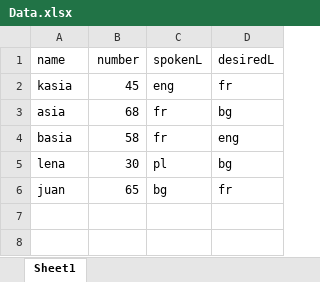
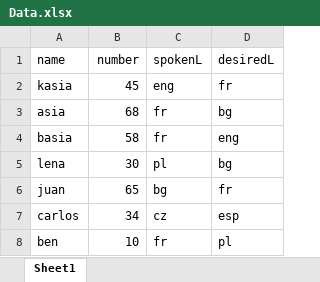
Before and after one commit to dariszka/evalang, an Excel workbook: Data.xlsx, sheet Sheet1, drawn as a sheet; values as stored, in another font and other column widths than the file's, no borders; the diff names each change by its address in the sheet, - before the commit and + after, or states it on an @@ line.

Commit message:
Add no matches array, change xlsx file template.

```diff
--- a/Data.xlsx (sheet Sheet1)
+++ b/Data.xlsx (sheet Sheet1)
+row 7: carlos | 34 | cz | esp
+row 8: ben | 10 | fr | pl
```
Also changed, not shown: 1 other file.
